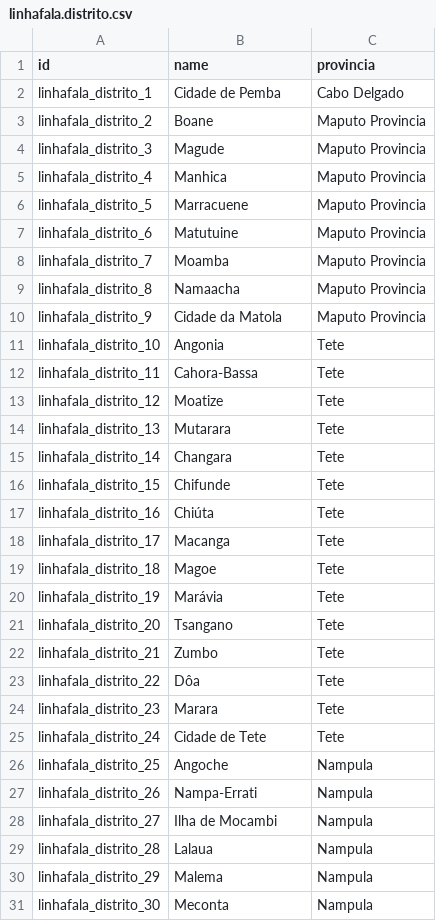
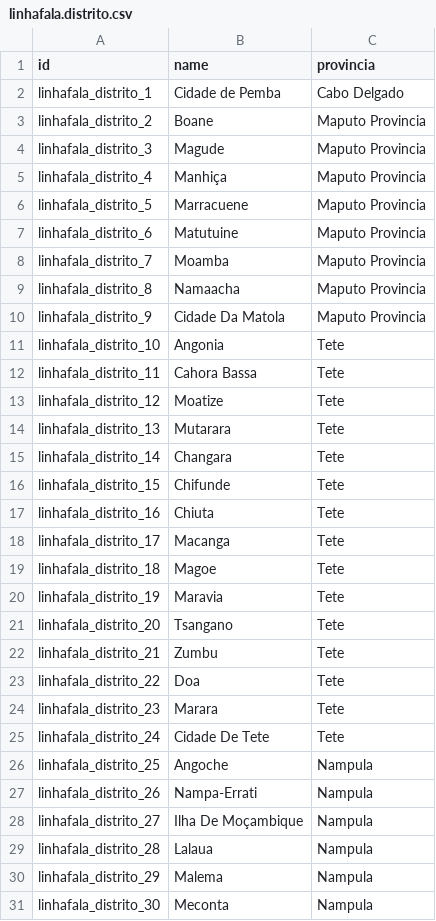
Before and after one commit to roboboinc/linhafala_odoo, a CSV file: data/linhafala.distrito.csv, drawn as a sheet; only a part is shown; the diff covers the shown part only.

```diff
--- a/data/linhafala.distrito.csv
+++ b/data/linhafala.distrito.csv
@@ -4,3 +4,3 @@ linhafala_distrito_2,Boane,Maputo Provincia
 linhafala_distrito_3,Magude,Maputo Provincia
-linhafala_distrito_4,Manhica,Maputo Provincia
+linhafala_distrito_4,Manhiça,Maputo Provincia
 linhafala_distrito_5,Marracuene,Maputo Provincia
@@ -9,5 +9,5 @@ linhafala_distrito_7,Moamba,Maputo Provincia
 linhafala_distrito_8,Namaacha,Maputo Provincia
-linhafala_distrito_9,Cidade da Matola,Maputo Provincia
+linhafala_distrito_9,Cidade Da Matola,Maputo Provincia
 linhafala_distrito_10,Angonia,Tete
-linhafala_distrito_11,Cahora-Bassa,Tete
+linhafala_distrito_11,Cahora Bassa,Tete
 linhafala_distrito_12,Moatize,Tete
@@ -16,14 +16,14 @@ linhafala_distrito_14,Changara,Tete
 linhafala_distrito_15,Chifunde,Tete
-linhafala_distrito_16,Chiúta,Tete
+linhafala_distrito_16,Chiuta,Tete
 linhafala_distrito_17,Macanga,Tete
 linhafala_distrito_18,Magoe,Tete
-linhafala_distrito_19,Marávia,Tete
+linhafala_distrito_19,Maravia,Tete
 linhafala_distrito_20,Tsangano,Tete
-linhafala_distrito_21,Zumbo,Tete
-linhafala_distrito_22,Dôa,Tete
+linhafala_distrito_21,Zumbu,Tete
+linhafala_distrito_22,Doa,Tete
 linhafala_distrito_23,Marara,Tete
-linhafala_distrito_24,Cidade de Tete,Tete
+linhafala_distrito_24,Cidade De Tete,Tete
 linhafala_distrito_25,Angoche,Nampula
 linhafala_distrito_26,Nampa-Errati,Nampula
-linhafala_distrito_27,Ilha de Mocambi,Nampula
+linhafala_distrito_27,Ilha De Moçambique,Nampula
 linhafala_distrito_28,Lalaua,Nampula
```
Also changed, not shown: 3 added rows and 19 edited cells elsewhere in this file, security/ir.model.access.csv, 15 other files.
